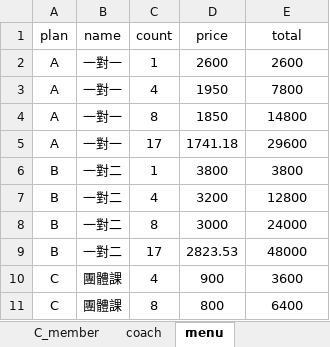
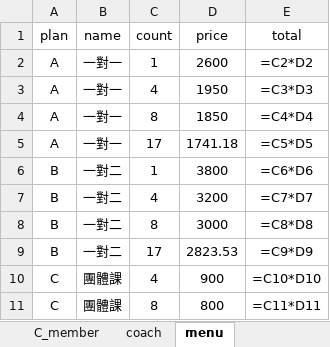
Before and after one commit to refinism-B/Fitness-Studio-Member-System, an Excel workbook: PERI_member_database.xlsx, sheet menu, drawn as a sheet; values as stored, in another font and other column widths than the file's, no borders; formulas without a stored value are shown as written; the diff names each change by its address in the sheet, - before the commit and + after, or states it on an @@ line.

```diff
--- a/PERI_member_database.xlsx (sheet menu)
+++ b/PERI_member_database.xlsx (sheet menu)
-E2 (total): 2600
+E2 (total): =C2*D2
-E3 (total): 7800
+E3 (total): =C3*D3
-E4 (total): 14800
+E4 (total): =C4*D4
-E5 (total): 29600
+E5 (total): =C5*D5
-E6 (total): 3800
+E6 (total): =C6*D6
-E7 (total): 12800
+E7 (total): =C7*D7
-E8 (total): 24000
+E8 (total): =C8*D8
-E9 (total): 48000
+E9 (total): =C9*D9
-E10 (total): 3600
+E10 (total): =C10*D10
-E11 (total): 6400
+E11 (total): =C11*D11
```
Also changed, not shown: sheet B_event, sheet A_main, sheet C_member, 2 other files.
